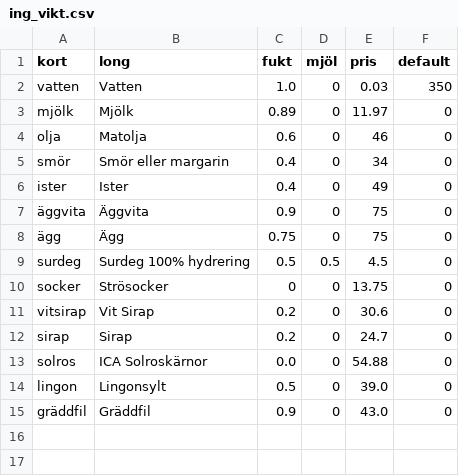
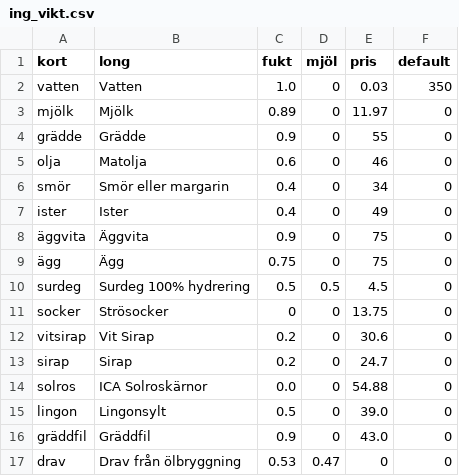
Before and after one commit to magjo67/deg, a CSV file: deg/ing_vikt.csv, drawn as a sheet.

Commit message:
Drav

```diff
--- a/deg/ing_vikt.csv
+++ b/deg/ing_vikt.csv
@@ -3,2 +3,3 @@ vatten,Vatten,1.0,0,0.03,350
 mjölk,Mjölk,0.89,0,11.97,0
+grädde,Grädde,0.9,0,55,0
 olja,Matolja,0.6,0,46,0
@@ -15 +16,2 @@ lingon,Lingonsylt,0.5,0,39.0,0
 gräddfil,Gräddfil,0.9,0,43.0,0
+drav,Drav från ölbryggning,0.53,0.47,0,0
```
